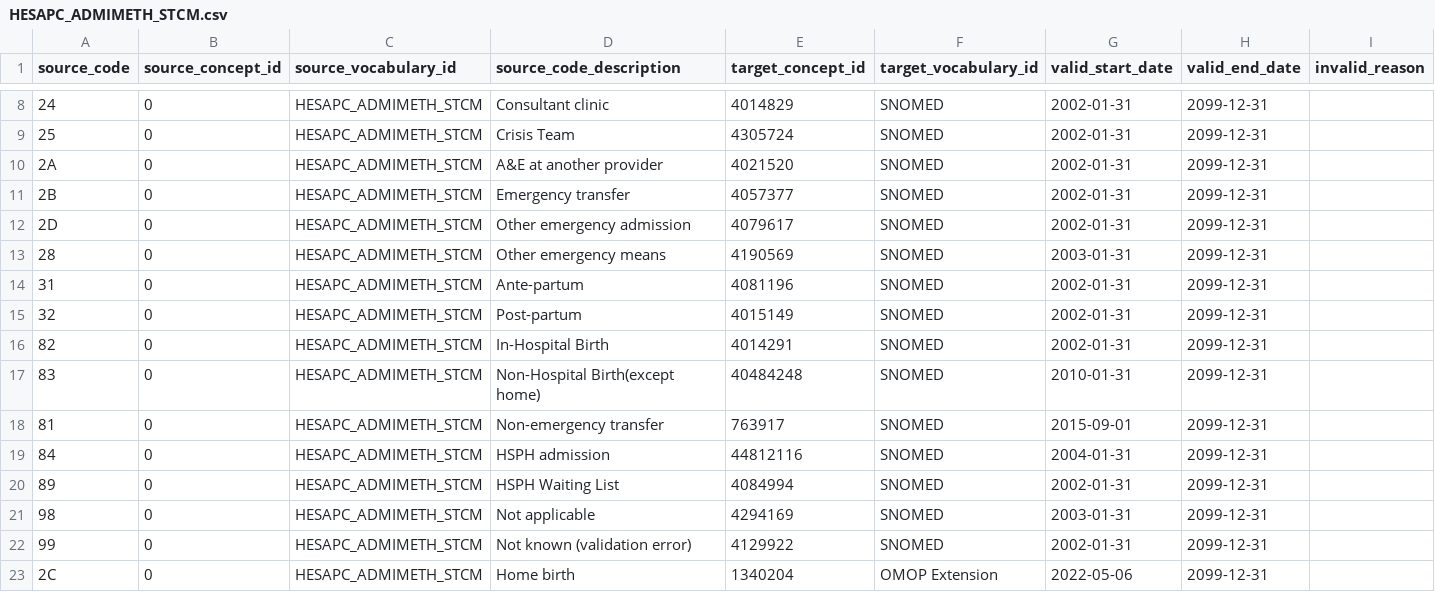
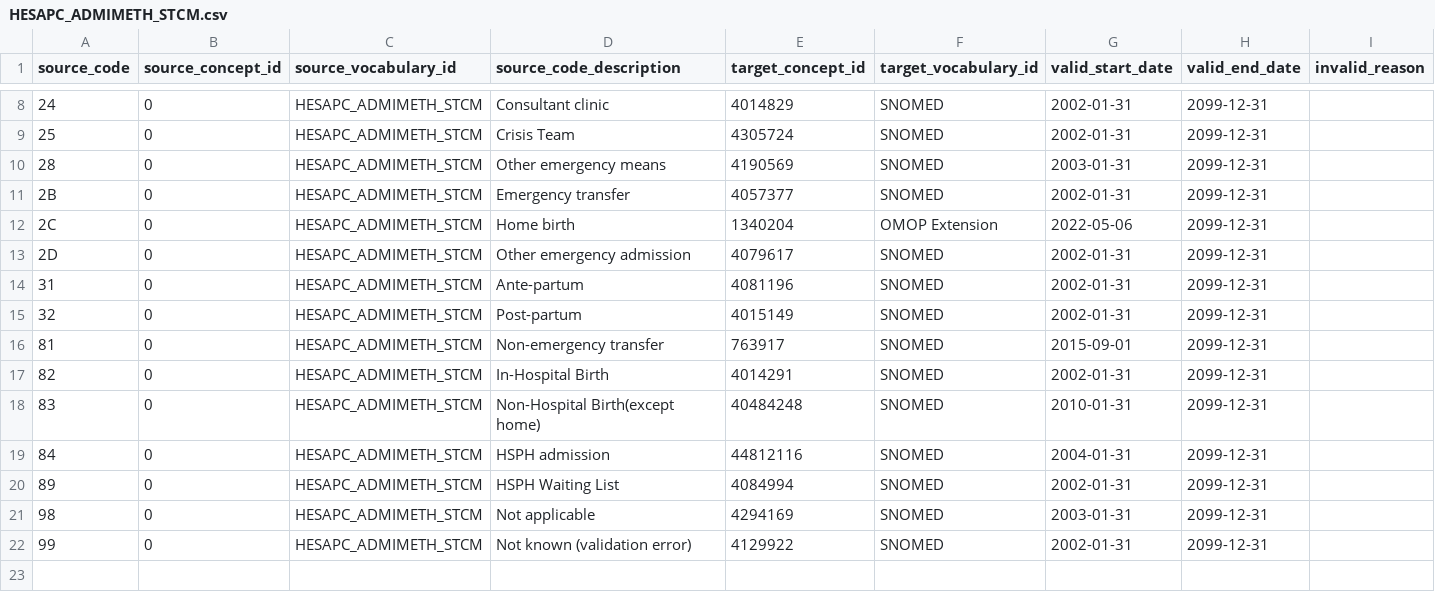
Before and after one commit to oxford-pharmacoepi/etl_ndorms, a CSV file: stcm/1-to-1/HESAPC_ADMIMETH_STCM.csv, drawn as a sheet; only a part is shown, gaps mark what is left out.

Commit message:
Update HESAPC_ADMIMETH_STCM.csv

```diff
--- a/stcm/1-to-1/HESAPC_ADMIMETH_STCM.csv
+++ b/stcm/1-to-1/HESAPC_ADMIMETH_STCM.csv
@@ -9,11 +9,11 @@ source_code,source_concept_id,source_vocabulary_id,source_code_description,targe
 25,0,HESAPC_ADMIMETH_STCM,Crisis Team,4305724,SNOMED,2002-01-31,2099-12-31,
-2A,0,HESAPC_ADMIMETH_STCM,A&E at another provider,4021520,SNOMED,2002-01-31,2099-12-31,
+28,0,HESAPC_ADMIMETH_STCM,Other emergency means,4190569,SNOMED,2003-01-31,2099-12-31,
 2B,0,HESAPC_ADMIMETH_STCM,Emergency transfer,4057377,SNOMED,2002-01-31,2099-12-31,
+2C,0,HESAPC_ADMIMETH_STCM,Home birth,1340204,OMOP Extension,2022-05-06,2099-12-31,
 2D,0,HESAPC_ADMIMETH_STCM,Other emergency admission,4079617,SNOMED,2002-01-31,2099-12-31,
-28,0,HESAPC_ADMIMETH_STCM,Other emergency means,4190569,SNOMED,2003-01-31,2099-12-31,
 31,0,HESAPC_ADMIMETH_STCM,Ante-partum,4081196,SNOMED,2002-01-31,2099-12-31,
 32,0,HESAPC_ADMIMETH_STCM,Post-partum,4015149,SNOMED,2002-01-31,2099-12-31,
+81,0,HESAPC_ADMIMETH_STCM,Non-emergency transfer,763917,SNOMED,2015-09-01,2099-12-31,
 82,0,HESAPC_ADMIMETH_STCM,In-Hospital Birth,4014291,SNOMED,2002-01-31,2099-12-31,
 83,0,HESAPC_ADMIMETH_STCM,Non-Hospital Birth(except home),40484248,SNOMED,2010-01-31,2099-12-31,
-81,0,HESAPC_ADMIMETH_STCM,Non-emergency transfer,763917,SNOMED,2015-09-01,2099-12-31,
 84,0,HESAPC_ADMIMETH_STCM,HSPH admission,44812116,SNOMED,2004-01-31,2099-12-31,
@@ -22,2 +22 @@ source_code,source_concept_id,source_vocabulary_id,source_code_description,targe
 99,0,HESAPC_ADMIMETH_STCM,Not known (validation error),4129922,SNOMED,2002-01-31,2099-12-31,
-2C,0,HESAPC_ADMIMETH_STCM,Home birth,1340204,OMOP Extension,2022-05-06,2099-12-31,
```
